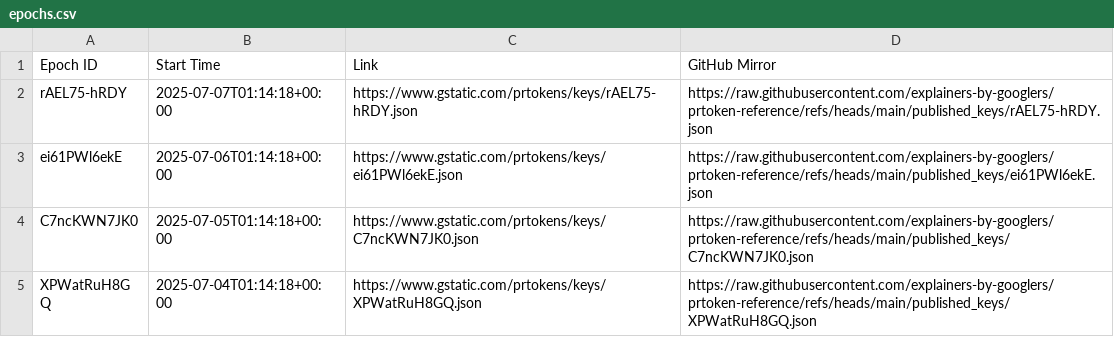
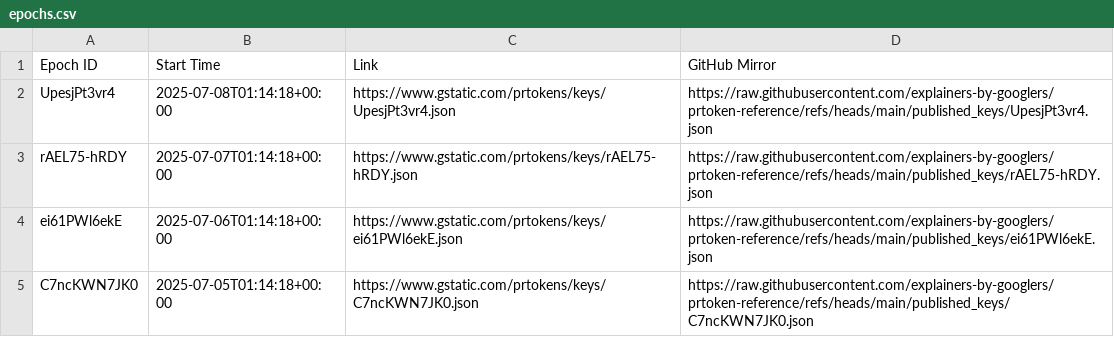
Before and after one commit to explainers-by-googlers/prtoken-reference, a CSV file: published_keys/epochs.csv, drawn as a sheet; only a part is shown; the shorter side is filled out with more unchanged rows; the diff names each change by its address in the sheet, - before the commit and + after, or states it on an @@ line.

Commit message:
Publish revealed keys for epoch UpesjPt3vr4
PiperOrigin-RevId: 781506120
Change-Id: Ia59f2a7ec16460a2b604fdedacde13f65f8fbdeb

```diff
--- a/published_keys/epochs.csv
+++ b/published_keys/epochs.csv
+row 2: UpesjPt3vr4 | 2025-07-08T01:14:18+00:00 | https://www.gstatic.com/prtokens/keys/UpesjPt3vr4.json | https://raw.githubusercontent.com/explainers-by-googlers/prtoken-reference/refs/heads/main/published_keys/UpesjPt3vr4.json
```
Also changed, not shown: 1 other file.
